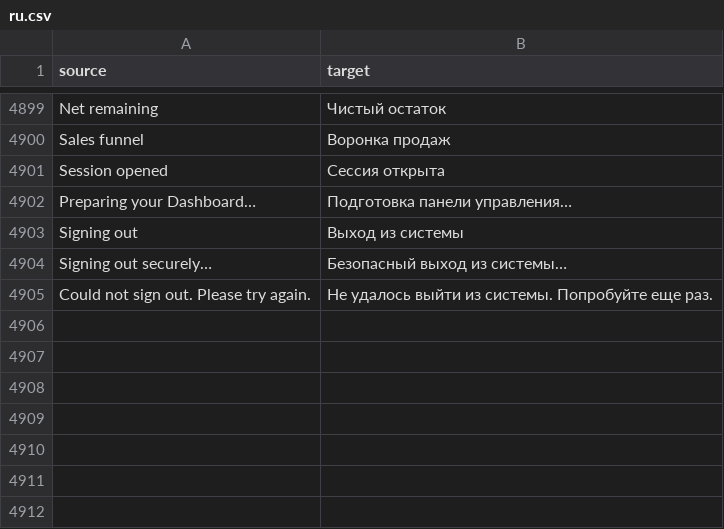
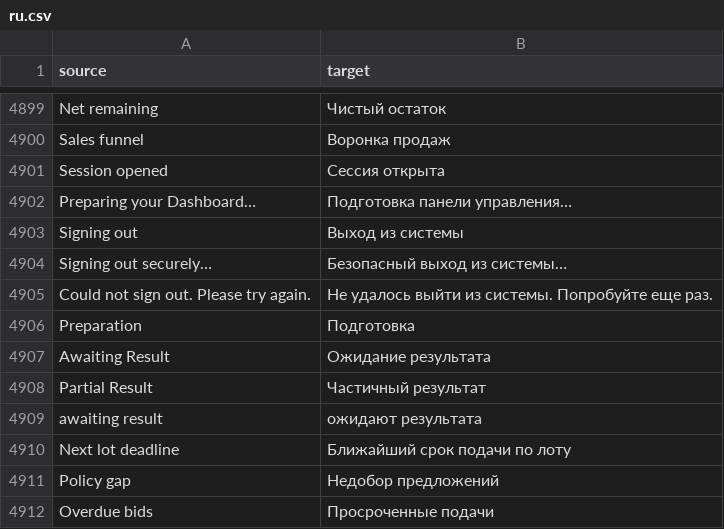
Before and after one commit to zvictory/stabler, a CSV file: stabler/translations/ru.csv, drawn as a sheet; only a part is shown, gaps mark what is left out; the diff names each change by its address in the sheet, - before the commit and + after, or states it on an @@ line.

```diff
--- a/stabler/translations/ru.csv
+++ b/stabler/translations/ru.csv
+row 4906: Preparation | Подготовка
+row 4907: Awaiting Result | Ожидание результата
+row 4908: Partial Result | Частичный результат
+row 4909: awaiting result | ожидают результата
+row 4910: Next lot deadline | Ближайший срок подачи по лоту
+row 4911: Policy gap | Недобор предложений
+row 4912: Overdue bids | Просроченные подачи
```
Also changed, not shown: stabler/translations/en.csv, stabler/translations/tr.csv, 14 other files.
